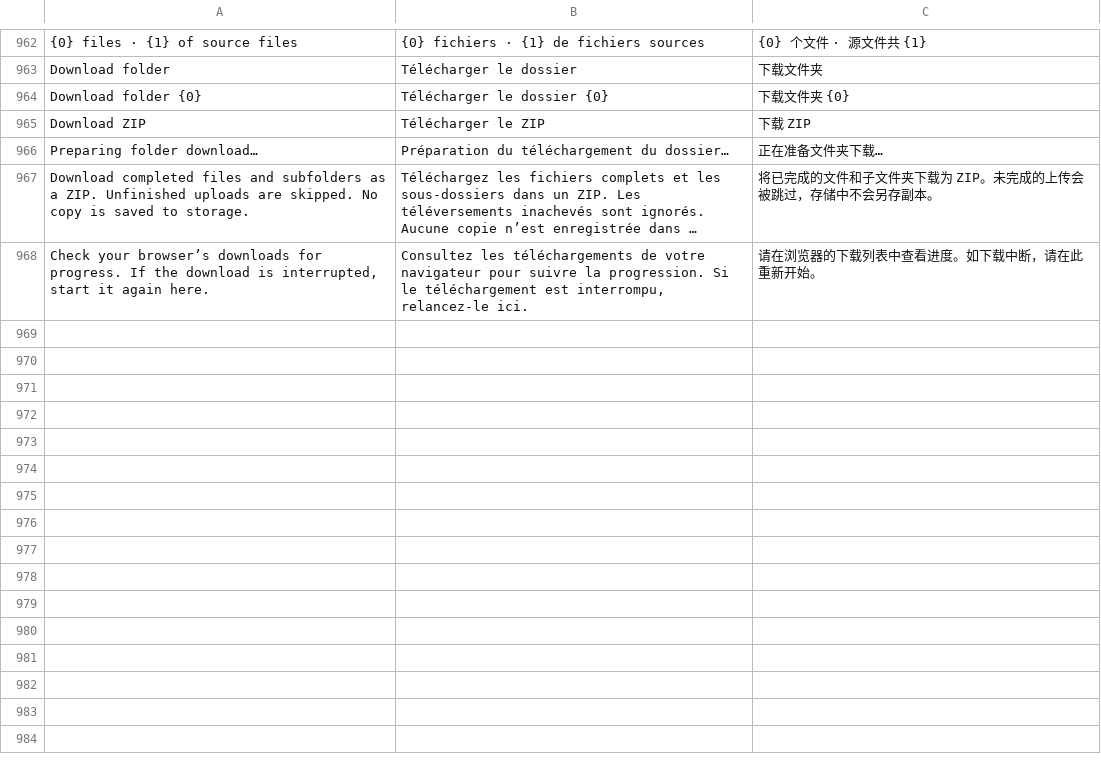
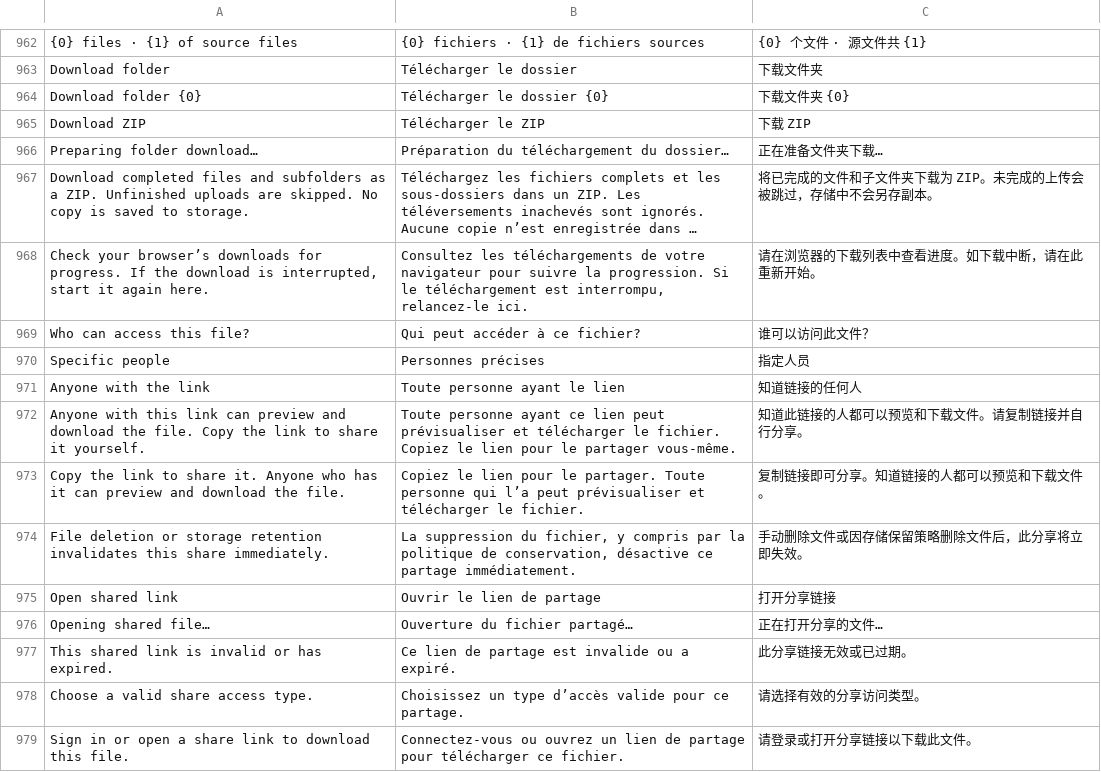
Before and after one commit to CharlieCarisi/FileStation, a TSV file: locales/translations.tsv, drawn as a sheet; only a part is shown, gaps mark what is left out; long unchanged cells end in …; the diff names each change by its address in the sheet, - before the commit and + after, or states it on an @@ line.

Commit message:
Support anyone-with-the-link file shares

```diff
--- a/locales/translations.tsv
+++ b/locales/translations.tsv
+row 969: Who can access this file? | Qui peut accéder à ce fichier? | 谁可以访问此文件？
+row 970: Specific people | Personnes précises | 指定人员
+row 971: Anyone with the link | Toute personne ayant le lien | 知道链接的任何人
+row 972: Anyone with this link can preview and download the file. Copy the link to share it yourself. | Toute personne ayant ce lien peut prévisualiser et télécharger le fichier. Copiez le lien pour le partager vous-même. | 知道此链接的人都可以预览和下载文件。请复制链接并自行分享。
+row 973: Copy the link to share it. Anyone who has it can preview and download the file. | Copiez le lien pour le partager. Toute personne qui l’a peut prévisualiser et télécharger le fichier. | 复制链接即可分享。知道链接的人都可以预览和下载文件。
+row 974: File deletion or storage retention invalidates this share immediately. | La suppression du fichier, y compris par la politique de conservation, désactive ce partage immédiatement. | 手动删除文件或因存储保留策略删除文件后，此分享将立即失效。
+row 975: Open shared link | Ouvrir le lien de partage | 打开分享链接
+row 976: Opening shared file… | Ouverture du fichier partagé… | 正在打开分享的文件…
+row 977: This shared link is invalid or has expired. | Ce lien de partage est invalide ou a expiré. | 此分享链接无效或已过期。
+row 978: Choose a valid share access type. | Choisissez un type d’accès valide pour ce partage. | 请选择有效的分享访问类型。
+row 979: Sign in or open a share link to download this file. | Connectez-vous ou ouvrez un lien de partage pour télécharger ce fichier. | 请登录或打开分享链接以下载此文件。
```
Also changed, not shown: 14 other files.
